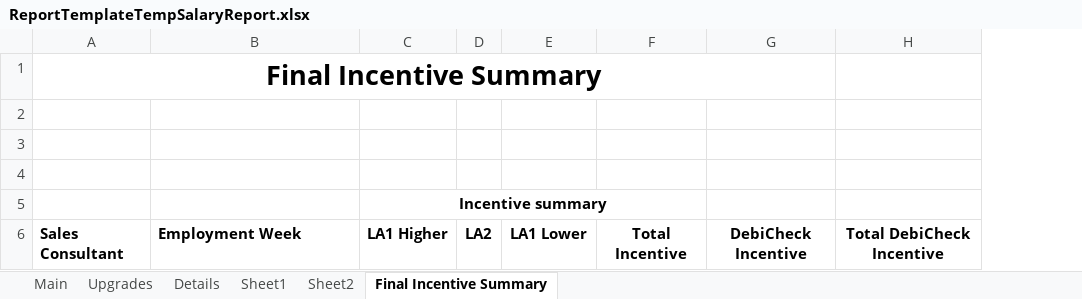
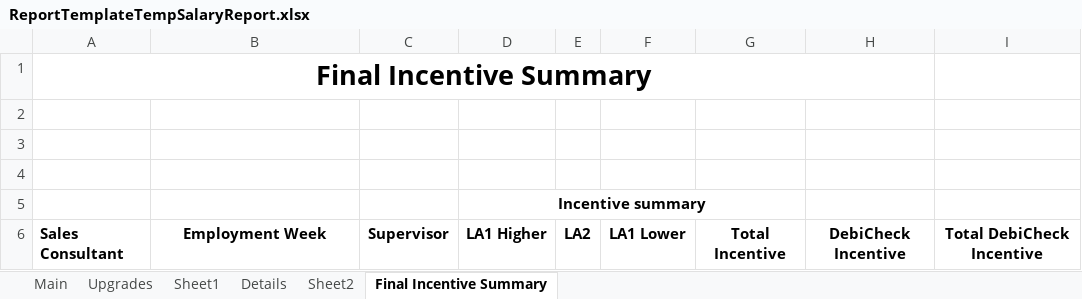
Before and after one commit to UDMDevTeam/Insure20230223, an Excel workbook: UDM.Insurance.Interface/Templates/ReportTemplateTempSalaryReport.xlsx, sheet Final Incentive Summary, drawn as a sheet; values as stored, in another font and other column widths than the file's, no borders; the diff names each change by its address in the sheet, - before the commit and + after, or states it on an @@ line.

```diff
--- a/UDM.Insurance.Interface/Templates/ReportTemplateTempSalaryReport.xlsx (sheet Final Incentive Summary)
+++ b/UDM.Insurance.Interface/Templates/ReportTemplateTempSalaryReport.xlsx (sheet Final Incentive Summary)
@@ sheet tab order changed: Main | Upgrades | Sheet1 | Details | Sheet2 | Final Incentive Summary @@
+column C, row 6: Supervisor
-B6 alignment: left
+B6 alignment: center
```
Also changed, not shown: sheet Main, sheet Upgrades.
